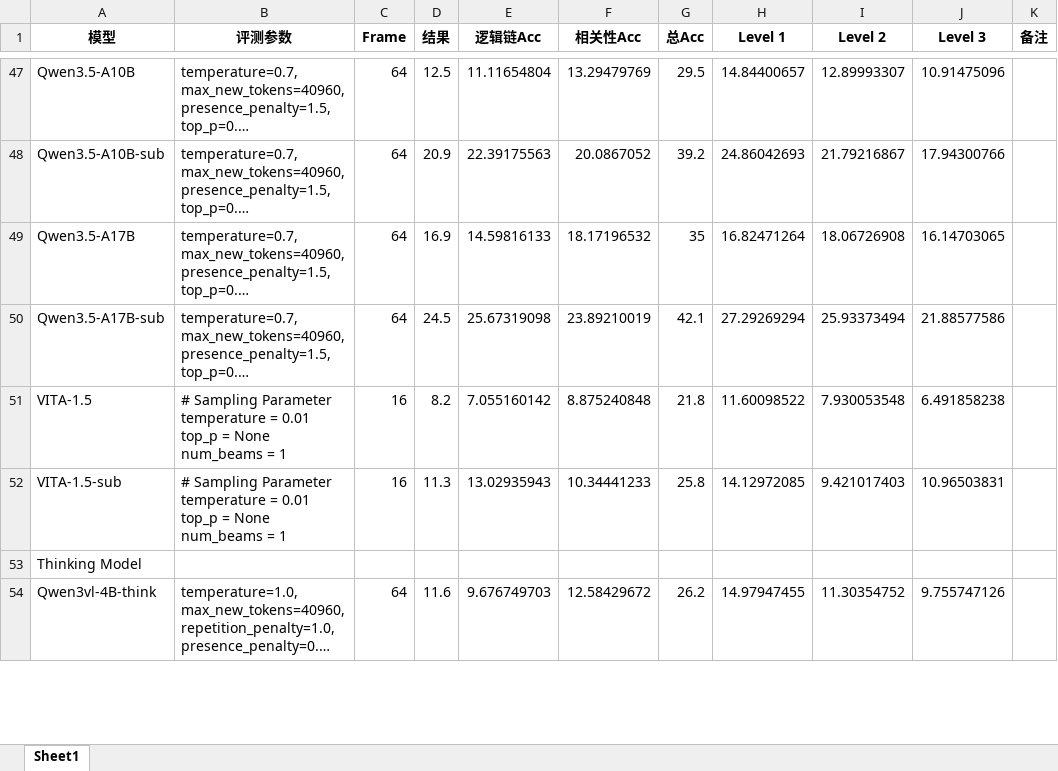
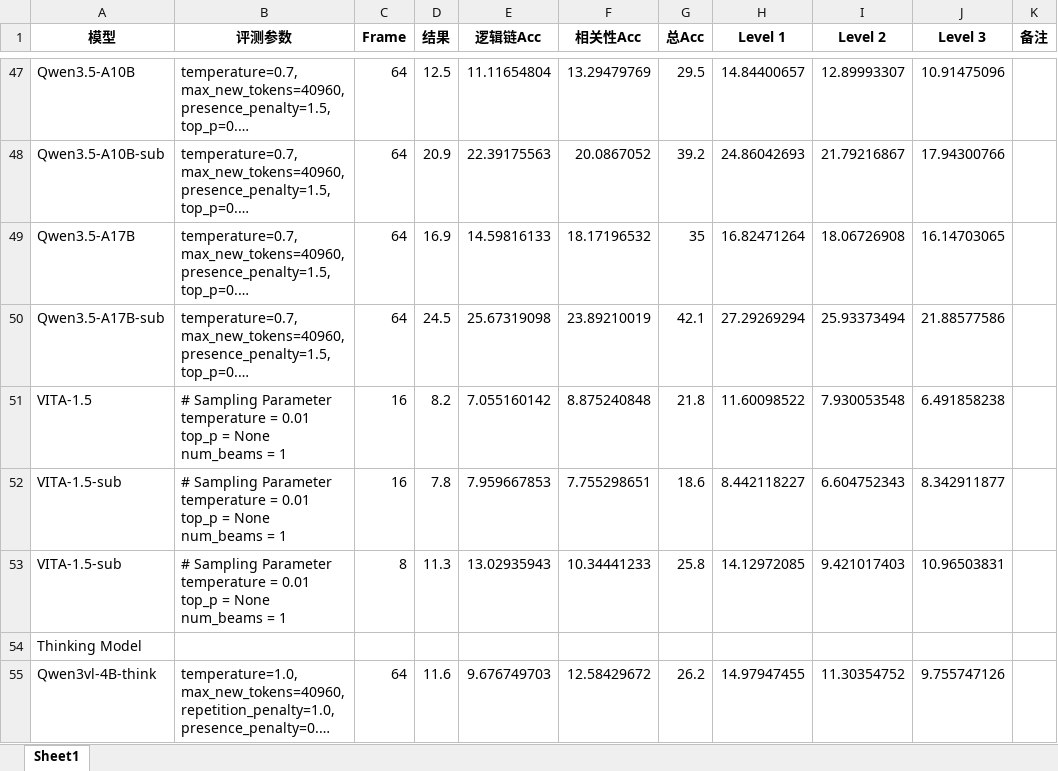
Before and after one commit to yfzhang114/VideoMMEv2, an Excel workbook: figs/exps/performance_parsed.xlsx, sheet Sheet1, drawn as a sheet; only a part is shown, gaps mark what is left out; long unchanged cells end in …; values as stored, in another font and other column widths than the file's, no borders; addresses are those after the commit; ↵ is a line break in a cell; the diff covers the shown part only; the diff names each change by its address in the sheet, - before the commit and + after, or states it on an @@ line.

```diff
--- a/figs/exps/performance_parsed.xlsx (sheet Sheet1)
+++ b/figs/exps/performance_parsed.xlsx (sheet Sheet1)
+row 52: VITA-1.5-sub | # Sampling Parameter ↵ temperature = 0.01 ↵ top_p = None ↵ num_beams = 1 | 16 | 7.8 | 7.959667853 | 7.755298651 | 18.6 | 8.442118227 | 6.604752343 | 8.342911877
-C53 (Frame): 16
+C53 (Frame): 8
```
Also changed, not shown: 2 added rows and 6 edited cells elsewhere in this sheet, figs/exps/performance.xlsx, 5 other files.
